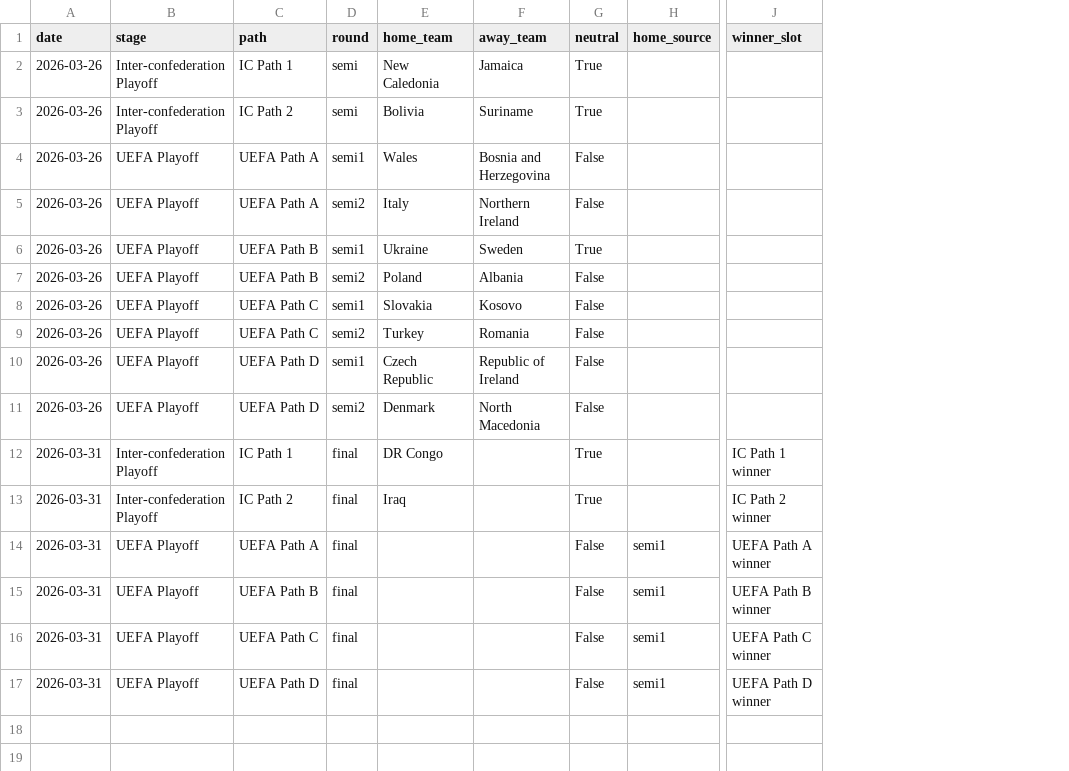
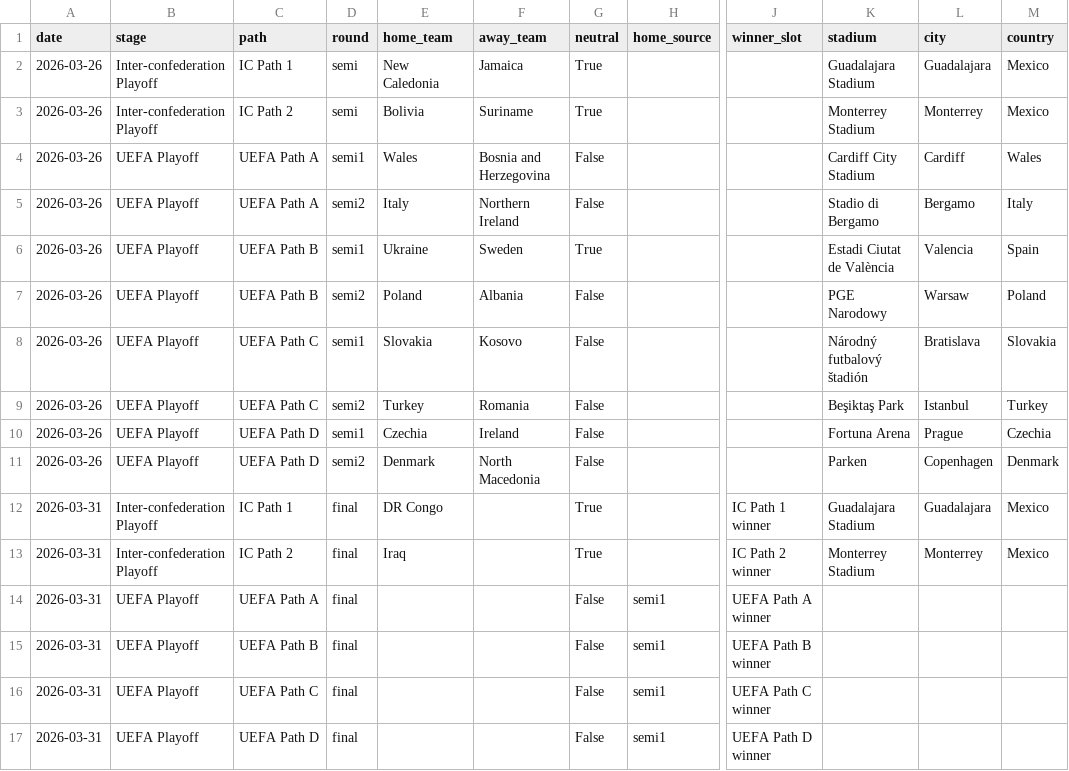
Before and after one commit to rwarneke/football_model, a CSV file: web/public/reference_data/world_cup_2026_remaining_qualifiers.csv, drawn as a sheet; only a part is shown, gaps mark what is left out; the diff names each change by its address in the sheet, - before the commit and + after, or states it on an @@ line.

```diff
--- a/web/public/reference_data/world_cup_2026_remaining_qualifiers.csv
+++ b/web/public/reference_data/world_cup_2026_remaining_qualifiers.csv
+column K (stadium), rows 2-13: Guadalajara Stadium | Monterrey Stadium | Cardiff City Stadium | Stadio di Bergamo | Estadi Ciutat de València | PGE Narodowy | Národný futbalový štadión | Beşiktaş Park | Fortuna Arena | Parken | Guadalajara Stadium | Monterrey Stadium
+column L (city), rows 2-13: Guadalajara | Monterrey | Cardiff | Bergamo | Valencia | Warsaw | Bratislava | Istanbul | Prague | Copenhagen | Guadalajara | Monterrey
+column M (country), rows 2-13: Mexico | Mexico | Wales | Italy | Spain | Poland | Slovakia | Turkey | Czechia | Denmark | Mexico | Mexico
-E10 (home_team): Czech Republic
+E10 (home_team): Czechia
-F10 (away_team): Republic of Ireland
+F10 (away_team): Ireland
```
Also changed, not shown: web/public/reference_data/world_cup_2026_group_matches.csv, 7 other files.
